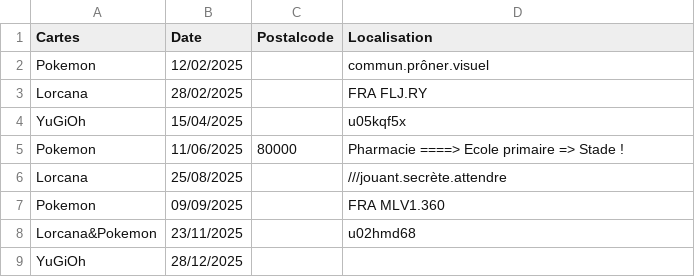
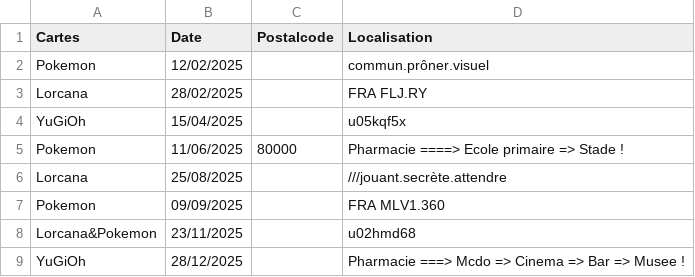
Before and after one commit to bakura-rocker13/ventes, a CSV file: ventes.csv, drawn as a sheet.

Commit message:
Update ventes.csv

```diff
--- a/ventes.csv
+++ b/ventes.csv
@@ -8,2 +8,2 @@ Pokemon;09/09/2025;;FRA MLV1.360
 Lorcana&Pokemon;23/11/2025;;u02hmd68
-YuGiOh;28/12/2025;;
+YuGiOh;28/12/2025;; Pharmacie ===> Mcdo => Cinema => Bar => Musee !
```
